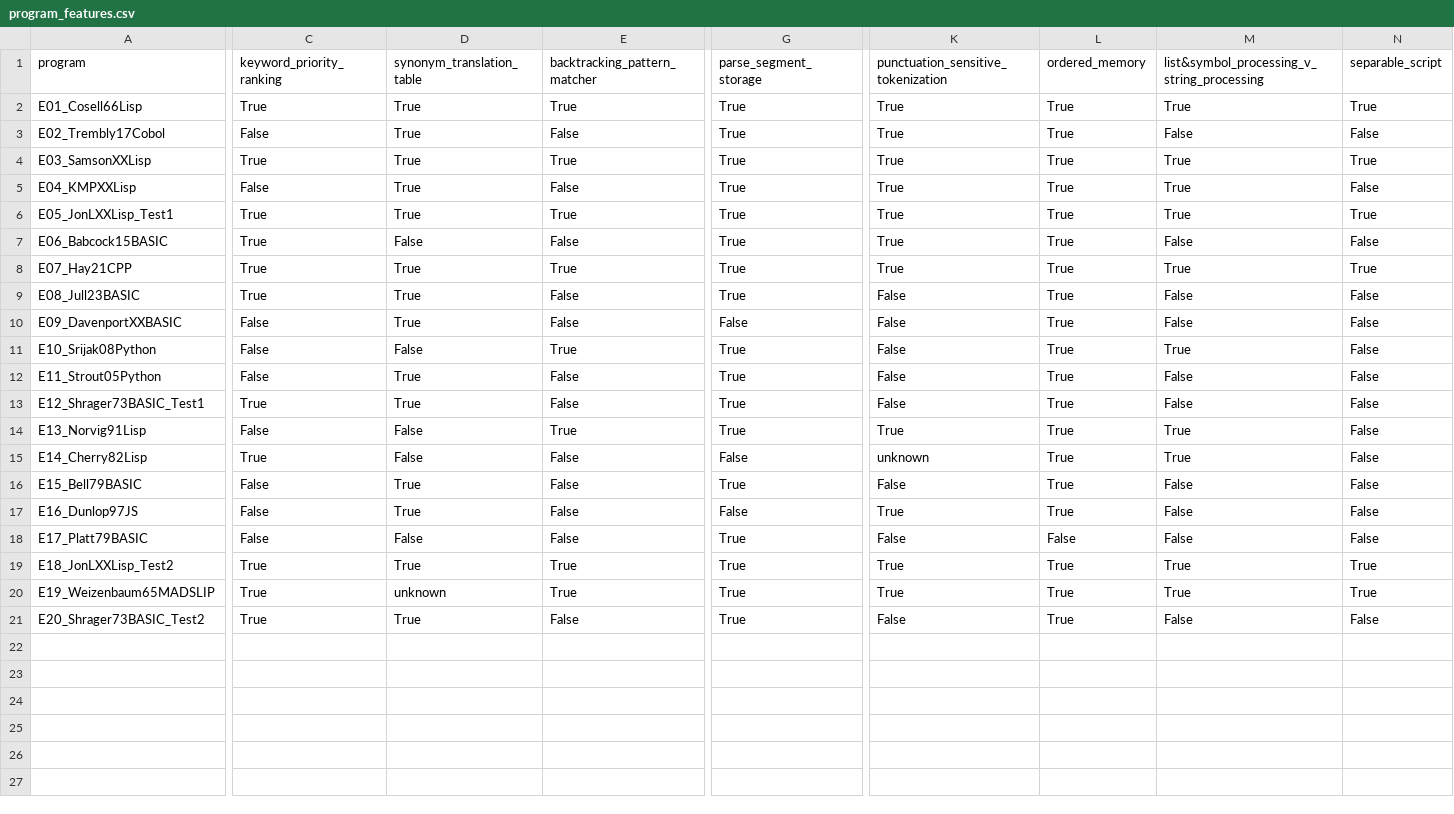
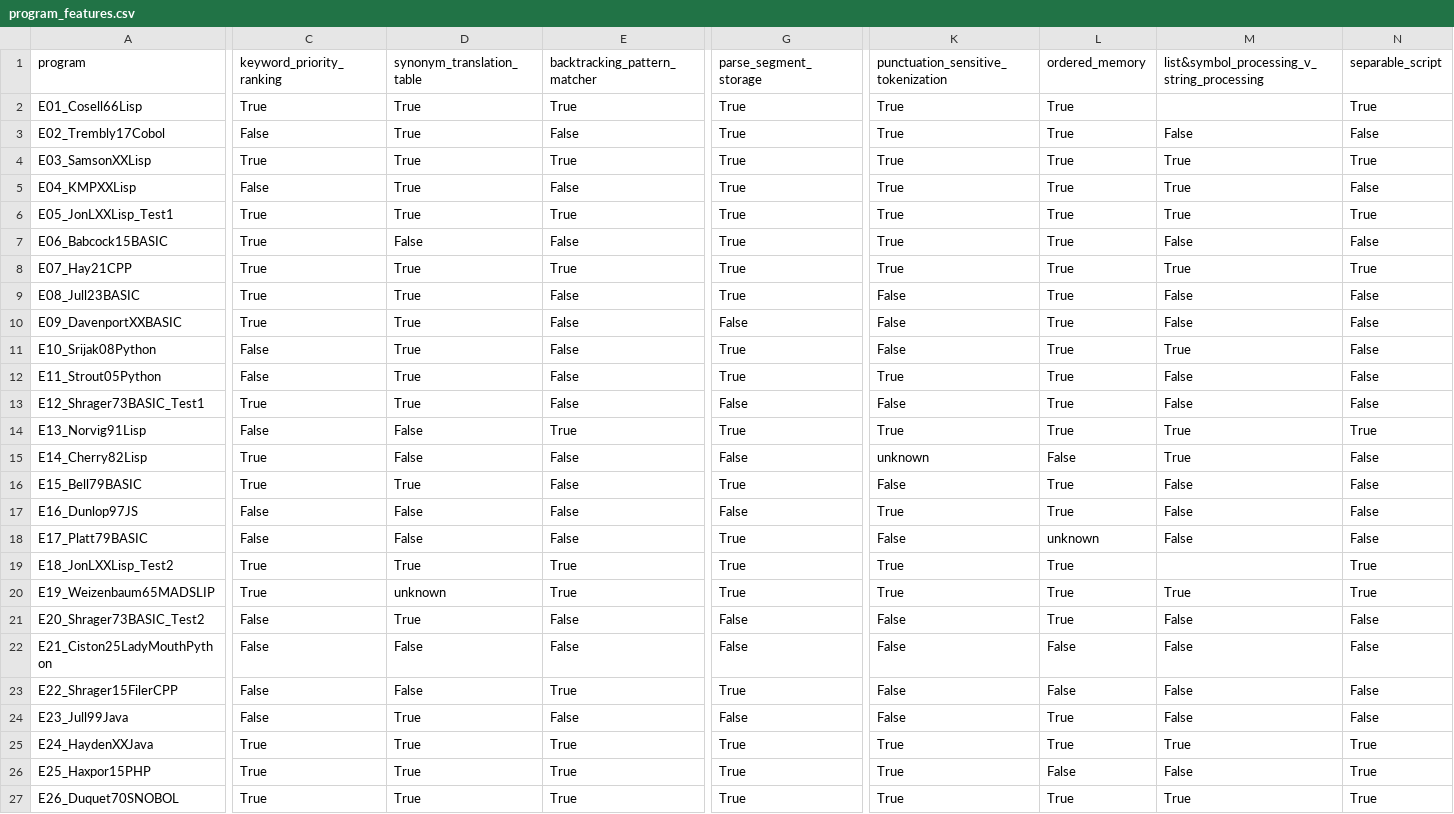
Before and after one commit to jeffshrager/elizagen.org, a CSV file: genealogy/results/program_features.csv, drawn as a sheet; only a part is shown, gaps mark what is left out; rows hold the shown columns only; the diff covers the shown part only; the diff names each change by its address in the sheet, - before the commit and + after, or states it on an @@ line.

```diff
--- a/genealogy/results/program_features.csv
+++ b/genealogy/results/program_features.csv
-M2: True
+M2: (empty)
-C10 (keyword_priority_ranking): False
+C10 (keyword_priority_ranking): True
-D11 (synonym_translation_table): False
+D11 (synonym_translation_table): True
-E11 (backtracking_pattern_matcher): True
+E11 (backtracking_pattern_matcher): False
-K12: False
+K12: True
-G13 (parse_segment_storage): True
+G13 (parse_segment_storage): False
-N14 (separable_script): False
+N14 (separable_script): True
-L15 (ordered_memory): True
+L15 (ordered_memory): False
-C16 (keyword_priority_ranking): False
+C16 (keyword_priority_ranking): True
-D17 (synonym_translation_table): True
+D17 (synonym_translation_table): False
-L18 (ordered_memory): False
+L18 (ordered_memory): unknown
-M19: True
+M19: (empty)
-C21 (keyword_priority_ranking): True
+C21 (keyword_priority_ranking): False
-G21 (parse_segment_storage): True
+G21 (parse_segment_storage): False
+row 22: E21_Ciston25LadyMouthPython | False | False | False | False | False | False | False | False
+row 23: E22_Shrager15FilerCPP | False | False | True | True | False | False | False | False
+row 24: E23_Jull99Java | False | True | False | False | False | True | False | False
+row 25: E24_HaydenXXJava | True | True | True | True | True | True | True | True
+row 26: E25_Haxpor15PHP | True | True | True | True | True | False | False | True
+row 27: E26_Duquet70SNOBOL | True | True | True | True | True | True | True | True
```
Also changed, not shown: 2 edited cells elsewhere in this file, 32 other files.
